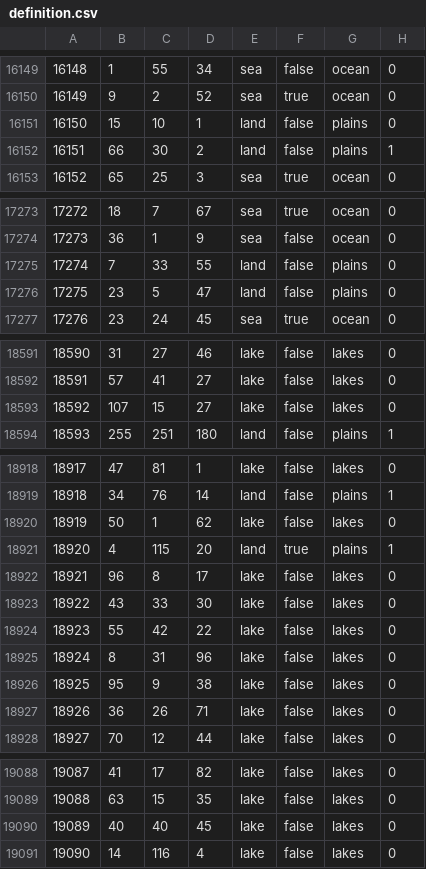
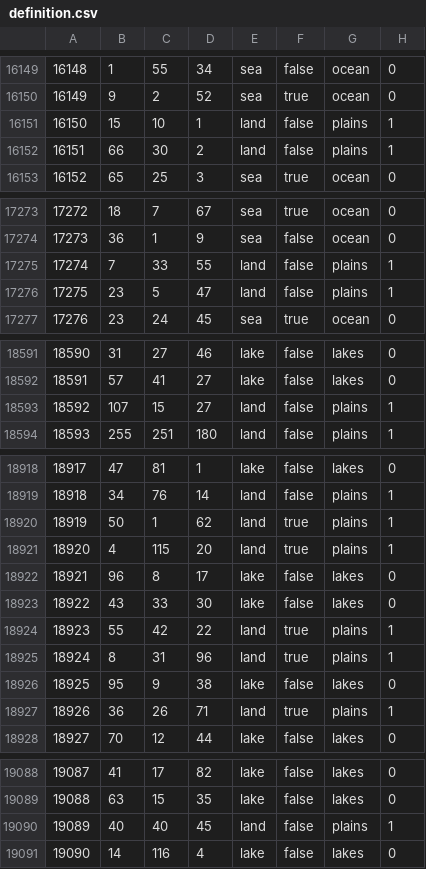
Before and after one commit to EdouardSaladier/Magna-Europa-Reloaded, a CSV file: map/definition.csv, drawn as a sheet; only a part is shown, gaps mark what is left out; the diff covers the shown part only.

```diff
--- a/map/definition.csv
+++ b/map/definition.csv
@@ -16150,3 +16150,3 @@
 16149;9;2;52;sea;true;ocean;0
-16150;15;10;1;land;false;plains;0
+16150;15;10;1;land;false;plains;1
 16151;66;30;2;land;false;plains;1
@@ -17274,4 +17274,4 @@
 17273;36;1;9;sea;false;ocean;0
-17274;7;33;55;land;false;plains;0
-17275;23;5;47;land;false;plains;0
+17274;7;33;55;land;false;plains;1
+17275;23;5;47;land;false;plains;1
 17276;23;24;45;sea;true;ocean;0
@@ -18592,3 +18592,3 @@
 18591;57;41;27;lake;false;lakes;0
-18592;107;15;27;lake;false;lakes;0
+18592;107;15;27;land;false;plains;1
 18593;255;251;180;land;false;plains;1
@@ -18919,3 +18919,3 @@
 18918;34;76;14;land;false;plains;1
-18919;50;1;62;lake;false;lakes;0
+18919;50;1;62;land;true;plains;1
 18920;4;115;20;land;true;plains;1
@@ -18923,6 +18923,6 @@
 18922;43;33;30;lake;false;lakes;0
-18923;55;42;22;lake;false;lakes;0
-18924;8;31;96;lake;false;lakes;0
+18923;55;42;22;land;true;plains;1
+18924;8;31;96;land;true;plains;1
 18925;95;9;38;lake;false;lakes;0
-18926;36;26;71;lake;false;lakes;0
+18926;36;26;71;land;true;plains;1
 18927;70;12;44;lake;false;lakes;0
@@ -19089,3 +19089,3 @@
 19088;63;15;35;lake;false;lakes;0
-19089;40;40;45;lake;false;lakes;0
+19089;40;40;45;land;false;plains;1
 19090;14;116;4;lake;false;lakes;0
```
Also changed, not shown: 13 edited cells elsewhere in this file, 2 other files.
